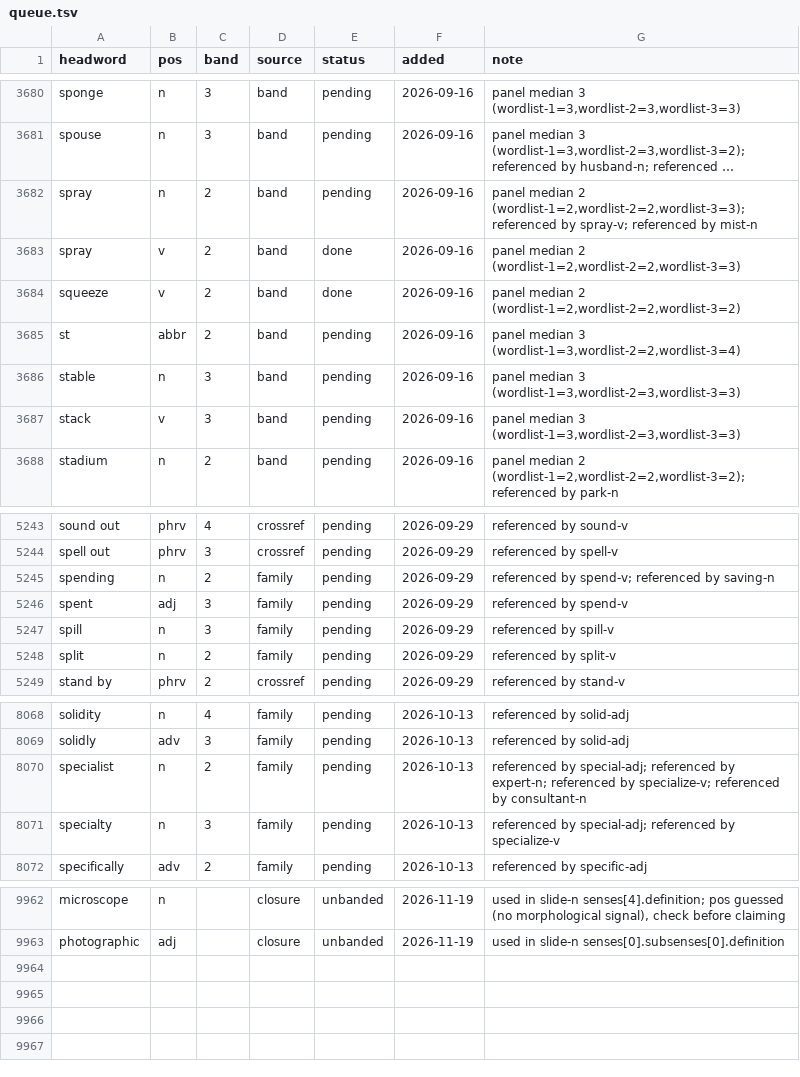
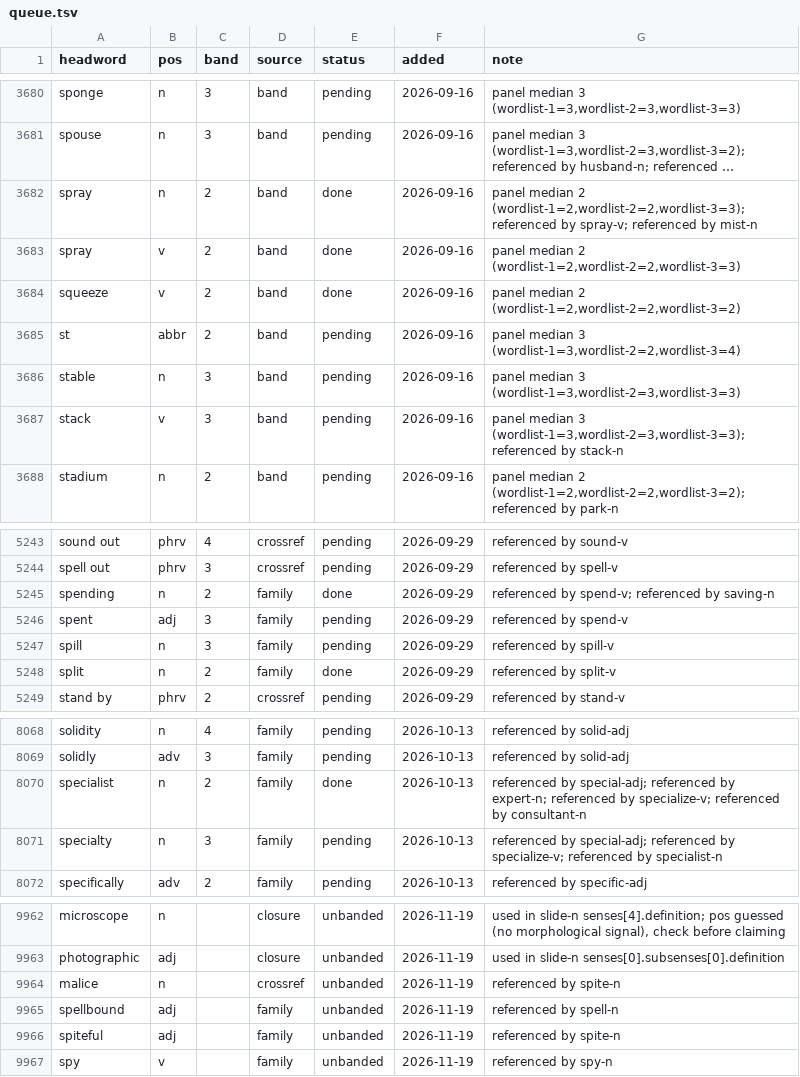
Before and after one commit to tkgally/eex-dict, a TSV file: headwords/queue.tsv, drawn as a sheet; only a part is shown, gaps mark what is left out; long unchanged cells end in …; the diff covers the shown part only; the diff names each change by its address in the sheet, - before the commit and + after, or states it on an @@ line.

```diff
--- a/headwords/queue.tsv
+++ b/headwords/queue.tsv
-E3682 (status): pending
+E3682 (status): done
-G3687 (note): …median 3 (wordlist-1=3,wordlist-2=3,wordlist-3=3)
+G3687 (note): …median 3 (wordlist-1=3,wordlist-2=3,wordlist-3=3); referenced by stack-n
-E5245 (status): pending
+E5245 (status): done
-E5248 (status): pending
+E5248 (status): done
-E8070 (status): pending
+E8070 (status): done
-G8071 (note): …referenced by specialize-v
+G8071 (note): …referenced by specialize-v; referenced by specialist-n
+row 9964: malice | n |  | crossref | unbanded | 2026-11-19 | referenced by spite-n
+row 9965: spellbound | adj |  | family | unbanded | 2026-11-19 | referenced by spell-n
+row 9966: spiteful | adj |  | family | unbanded | 2026-11-19 | referenced by spite-n
+row 9967: spy | v |  | family | unbanded | 2026-11-19 | referenced by spy-n
```
Also changed, not shown: 11 edited cells elsewhere in this file, 36 other files.
